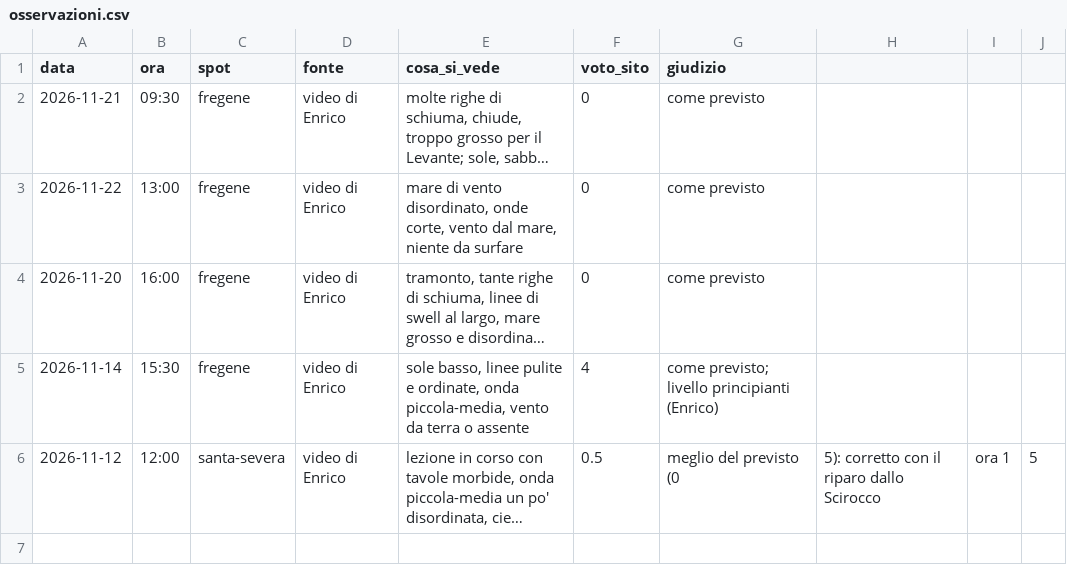
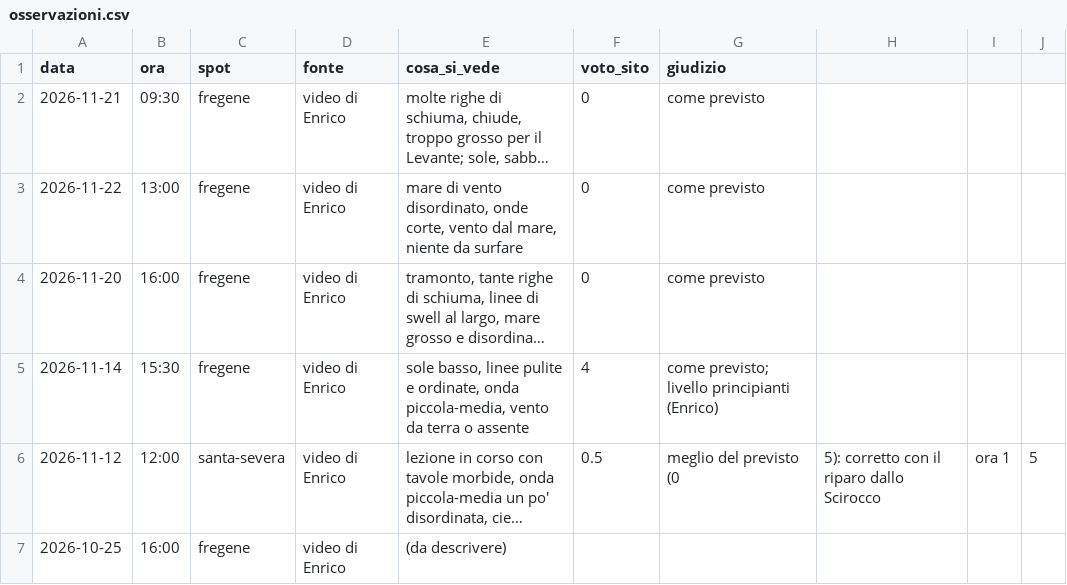
Before and after one commit to enricomariacaporossi/surf-lazio, a CSV file: data/osservazioni.csv, drawn as a sheet; long unchanged cells end in …; the diff names each change by its address in the sheet, - before the commit and + after, or states it on an @@ line.

```diff
--- a/data/osservazioni.csv
+++ b/data/osservazioni.csv
+row 7: 2026-10-25 | 16:00 | fregene | video di Enrico | (da descrivere)
```
